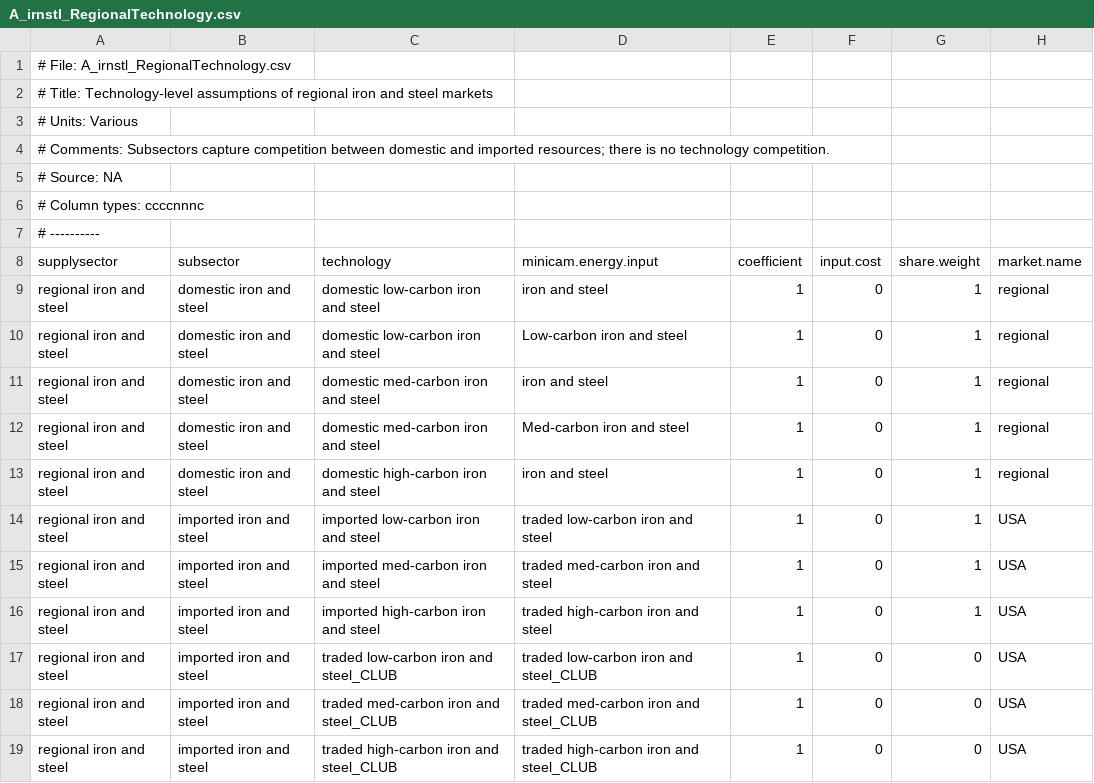
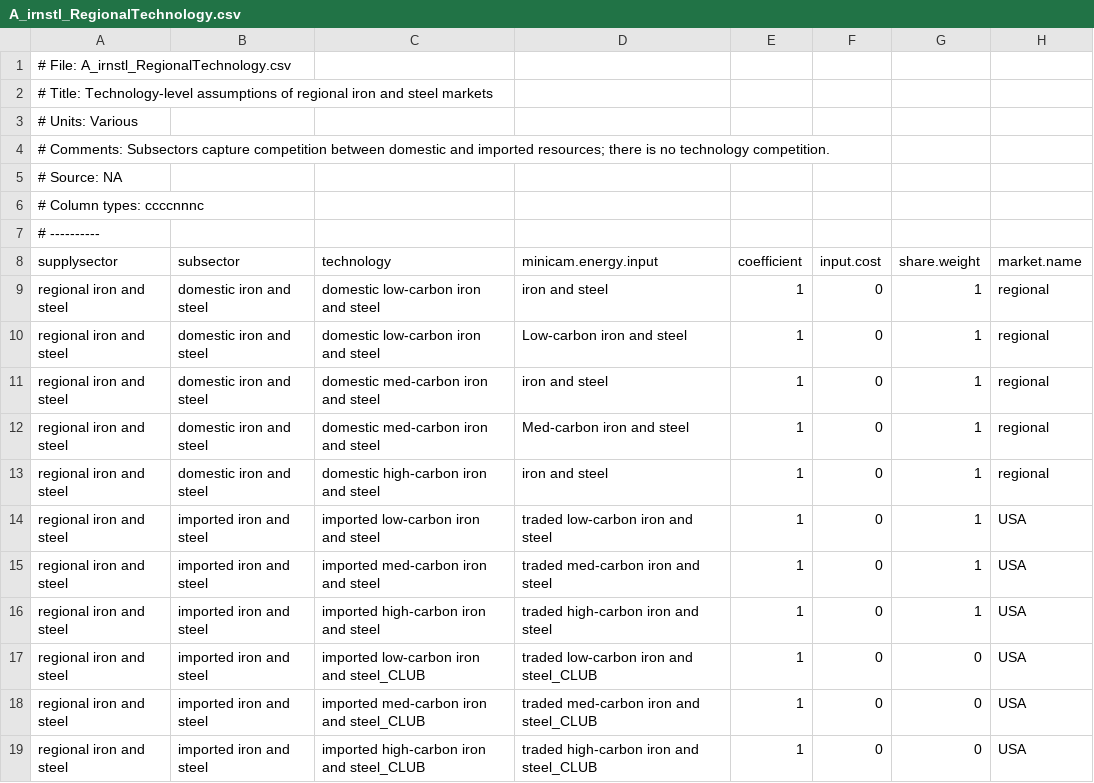
Before and after one commit to russellhz/gcam-core, a CSV file: input/gcamdata/inst/extdata/energy/A_irnstl_RegionalTechnology.csv, drawn as a sheet.

```diff
--- a/input/gcamdata/inst/extdata/energy/A_irnstl_RegionalTechnology.csv
+++ b/input/gcamdata/inst/extdata/energy/A_irnstl_RegionalTechnology.csv
@@ -16,4 +16,4 @@ regional iron and steel,imported iron and steel,imported med-carbon iron and ste
 regional iron and steel,imported iron and steel,imported high-carbon iron and steel,traded high-carbon iron and steel,1,0,1,USA
-regional iron and steel,imported iron and steel,traded low-carbon iron and steel_CLUB,traded low-carbon iron and steel_CLUB,1,0,0,USA
-regional iron and steel,imported iron and steel,traded med-carbon iron and steel_CLUB,traded med-carbon iron and steel_CLUB,1,0,0,USA
-regional iron and steel,imported iron and steel,traded high-carbon iron and steel_CLUB,traded high-carbon iron and steel_CLUB,1,0,0,USA
+regional iron and steel,imported iron and steel,imported low-carbon iron and steel_CLUB,traded low-carbon iron and steel_CLUB,1,0,0,USA
+regional iron and steel,imported iron and steel,imported med-carbon iron and steel_CLUB,traded med-carbon iron and steel_CLUB,1,0,0,USA
+regional iron and steel,imported iron and steel,imported high-carbon iron and steel_CLUB,traded high-carbon iron and steel_CLUB,1,0,0,USA
```
Also changed, not shown: input/gcamdata/inst/extdata/energy/A_irnstl_TradedSubsector.csv, input/gcamdata/inst/extdata/energy/A_irnstl_TradedTechnology.csv, 2 other files.
